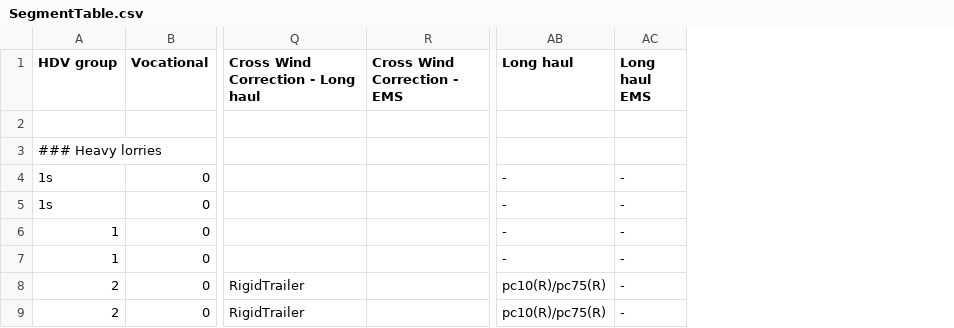
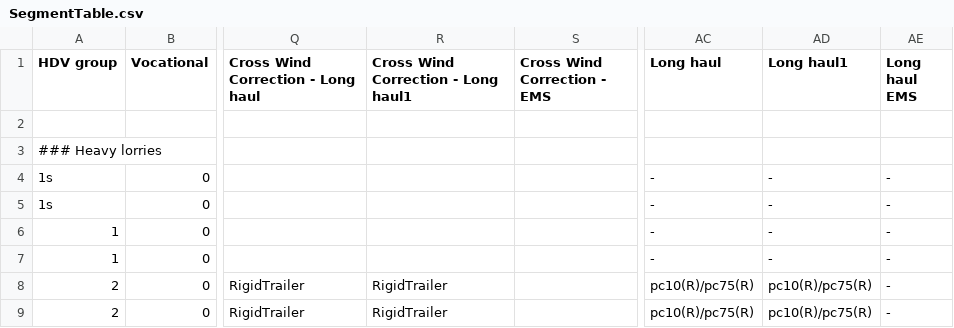
Before and after one commit to tanawadeatharva/BharatVECTO, a CSV file: VectoCore/VectoCore/Resources/Declaration/SegmentTable.csv, drawn as a sheet; only a part is shown, gaps mark what is left out; the diff names each change by its address in the sheet, - before the commit and + after, or states it on an @@ line.

```diff
--- a/VectoCore/VectoCore/Resources/Declaration/SegmentTable.csv
+++ b/VectoCore/VectoCore/Resources/Declaration/SegmentTable.csv
+column R, rows 1-9: Cross Wind Correction - Long haul1 |  |  |  |  |  |  | RigidTrailer | RigidTrailer
+column AD (Long haul1), rows 4-9: - | - | - | - | pc10(R)/pc75(R) | pc10(R)/pc75(R)
```
Also changed, not shown: 1 other file.
